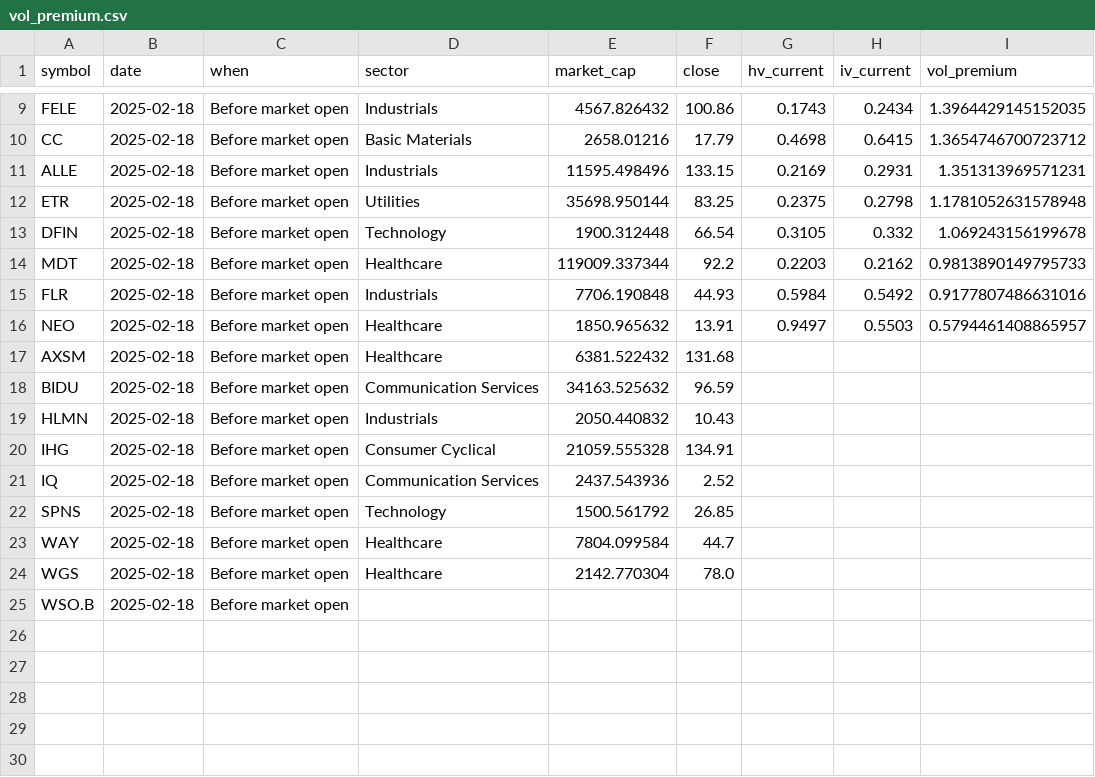
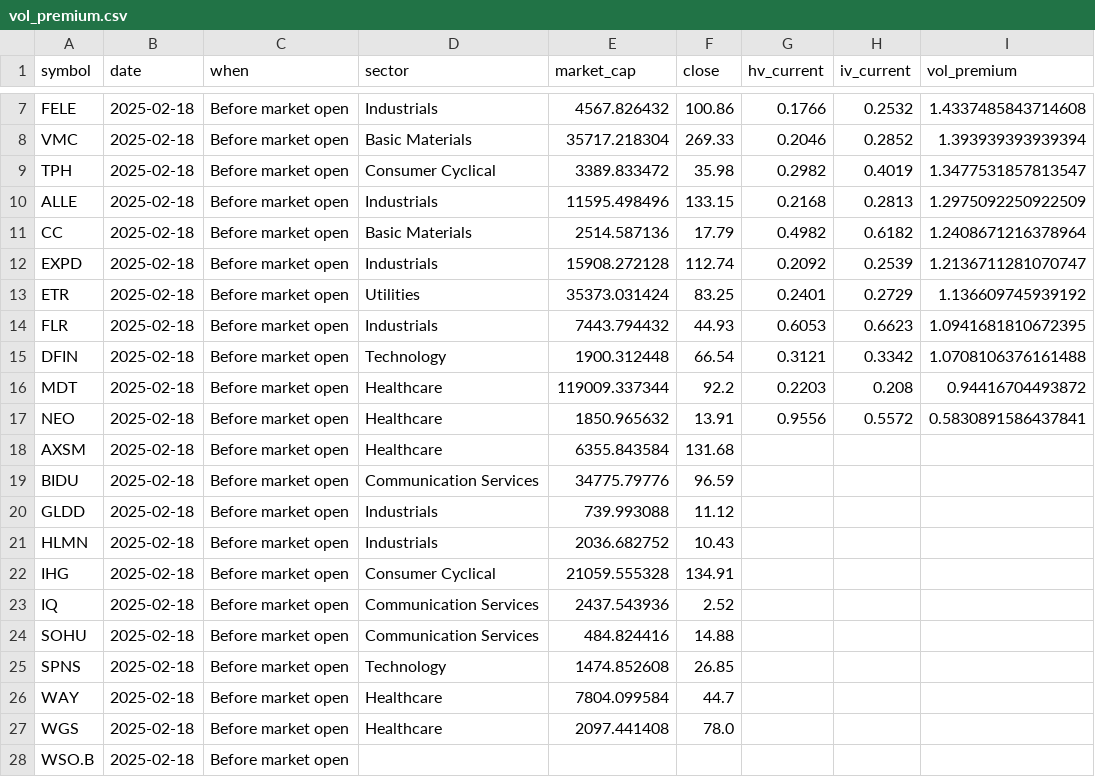
Before and after one commit to lowQuant/Option-Trading-Bot, a CSV file: data/vol_premium.csv, drawn as a sheet; only a part is shown, gaps mark what is left out; removed rows and columns are numbered as before the commit, all else as after; the diff covers the shown part only; the diff names each change by its address in the sheet, - before the commit and + after, or states it on an @@ line.

```diff
--- a/data/vol_premium.csv
+++ b/data/vol_premium.csv
-G7 (hv_current): 0.1743
+G7 (hv_current): 0.1766
-H7 (iv_current): 0.2434
+H7 (iv_current): 0.2532
-I7 (vol_premium): 1.3964429145152035
+I7 (vol_premium): 1.4337485843714608
-row 10: CC | 2025-02-18 | Before market open | Basic Materials | 2658.01216 | 17.79 | 0.4698 | 0.6415 | 1.3654746700723712
+row 8: VMC | 2025-02-18 | Before market open | Basic Materials | 35717.218304 | 269.33 | 0.2046 | 0.2852 | 1.393939393939394
+row 9: TPH | 2025-02-18 | Before market open | Consumer Cyclical | 3389.833472 | 35.98 | 0.2982 | 0.4019 | 1.3477531857813547
-G10 (hv_current): 0.2169
+G10 (hv_current): 0.2168
-H10 (iv_current): 0.2931
+H10 (iv_current): 0.2813
-I10 (vol_premium): 1.351313969571231
+I10 (vol_premium): 1.2975092250922509
+row 11: CC | 2025-02-18 | Before market open | Basic Materials | 2514.587136 | 17.79 | 0.4982 | 0.6182 | 1.2408671216378964
+row 12: EXPD | 2025-02-18 | Before market open | Industrials | 15908.272128 | 112.74 | 0.2092 | 0.2539 | 1.2136711281070747
-E13 (market_cap): 35698.950144
+E13 (market_cap): 35373.031424
-G13 (hv_current): 0.2375
+G13 (hv_current): 0.2401
-H13 (iv_current): 0.2798
+H13 (iv_current): 0.2729
-I13 (vol_premium): 1.1781052631578948
+I13 (vol_premium): 1.136609745939192
+row 14: FLR | 2025-02-18 | Before market open | Industrials | 7443.794432 | 44.93 | 0.6053 | 0.6623 | 1.0941681810672395
-G15 (hv_current): 0.3105
+G15 (hv_current): 0.3121
-H15 (iv_current): 0.332
+H15 (iv_current): 0.3342
-I15 (vol_premium): 1.069243156199678
+I15 (vol_premium): 1.0708106376161488
-H16 (iv_current): 0.2162
+H16 (iv_current): 0.208
-I16 (vol_premium): 0.9813890149795733
+I16 (vol_premium): 0.94416704493872
-row 15: FLR | 2025-02-18 | Before market open | Industrials | 7706.190848 | 44.93 | 0.5984 | 0.5492 | 0.9177807486631016
-G17 (hv_current): 0.9497
+G17 (hv_current): 0.9556
-H17 (iv_current): 0.5503
+H17 (iv_current): 0.5572
-I17 (vol_premium): 0.5794461408865957
+I17 (vol_premium): 0.5830891586437841
-E18 (market_cap): 6381.522432
+E18 (market_cap): 6355.843584
-E19 (market_cap): 34163.525632
+E19 (market_cap): 34775.79776
+row 20: GLDD | 2025-02-18 | Before market open | Industrials | 739.993088 | 11.12
-E21 (market_cap): 2050.440832
+E21 (market_cap): 2036.682752
+row 24: SOHU | 2025-02-18 | Before market open | Communication Services | 484.824416 | 14.88
-E25 (market_cap): 1500.561792
+E25 (market_cap): 1474.852608
-E27 (market_cap): 2142.770304
+E27 (market_cap): 2097.441408
```
Also changed, not shown: 1 added row, 3 removed rows and 13 edited cells elsewhere in this file, 1 other file.
